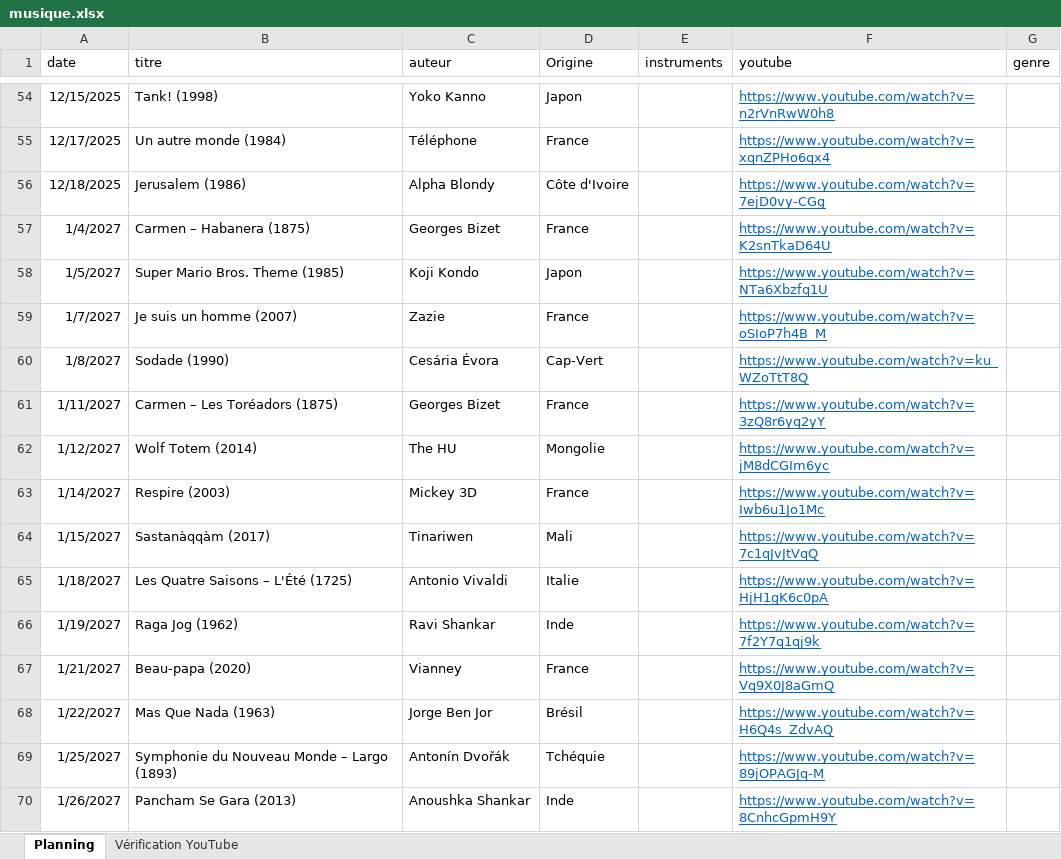
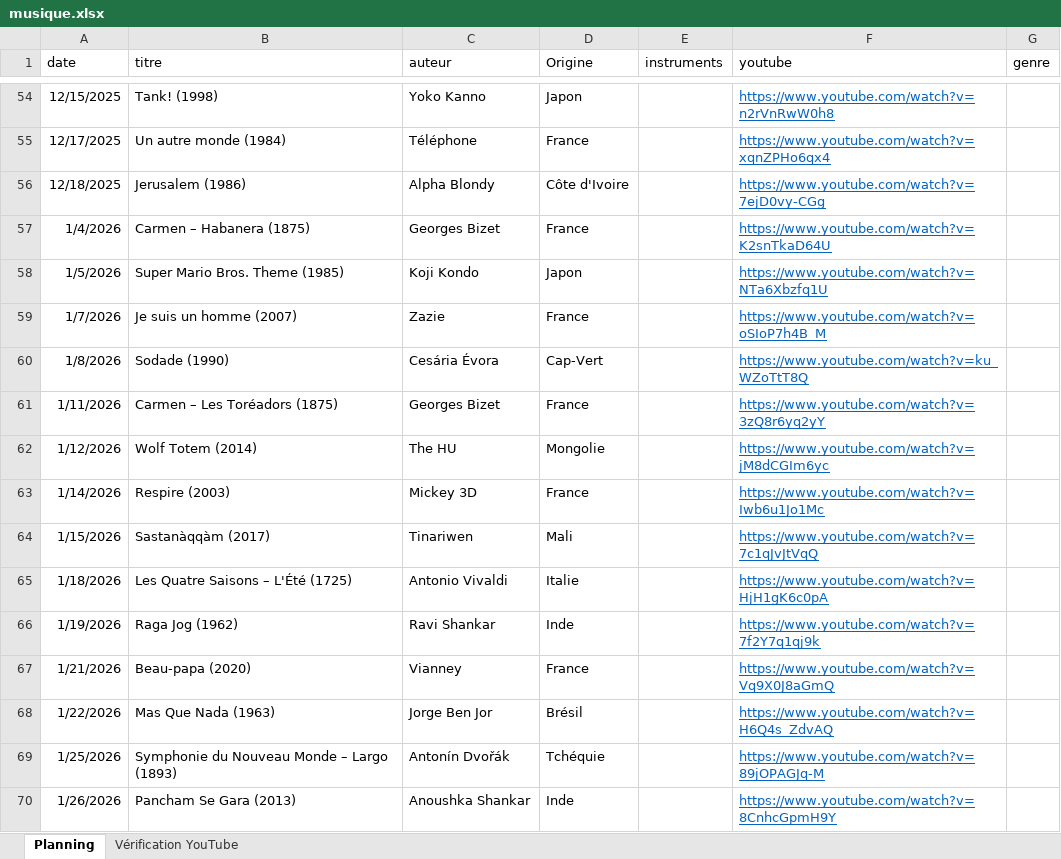
Before and after one commit to ptijim/rituel_ecoute.fr, an Excel workbook: musique.xlsx, sheet Planning, drawn as a sheet; only a part is shown, gaps mark what is left out; values as stored, in another font and other column widths than the file's, no borders; the diff covers the shown part only; the diff names each change by its address in the sheet, - before the commit and + after, or states it on an @@ line.

Commit message:
Add files via upload

```diff
--- a/musique.xlsx (sheet Planning)
+++ b/musique.xlsx (sheet Planning)
-A57 (date): 1/4/2027
+A57 (date): 1/4/2026
-A58 (date): 1/5/2027
+A58 (date): 1/5/2026
-A59 (date): 1/7/2027
+A59 (date): 1/7/2026
-A60 (date): 1/8/2027
+A60 (date): 1/8/2026
-A61 (date): 1/11/2027
+A61 (date): 1/11/2026
-A62 (date): 1/12/2027
+A62 (date): 1/12/2026
-A63 (date): 1/14/2027
+A63 (date): 1/14/2026
-A64 (date): 1/15/2027
+A64 (date): 1/15/2026
-A65 (date): 1/18/2027
+A65 (date): 1/18/2026
-A66 (date): 1/19/2027
+A66 (date): 1/19/2026
-A67 (date): 1/21/2027
+A67 (date): 1/21/2026
-A68 (date): 1/22/2027
+A68 (date): 1/22/2026
-A69 (date): 1/25/2027
+A69 (date): 1/25/2026
-A70 (date): 1/26/2027
+A70 (date): 1/26/2026
```
Also changed, not shown: 74 edited cells elsewhere in this sheet.
